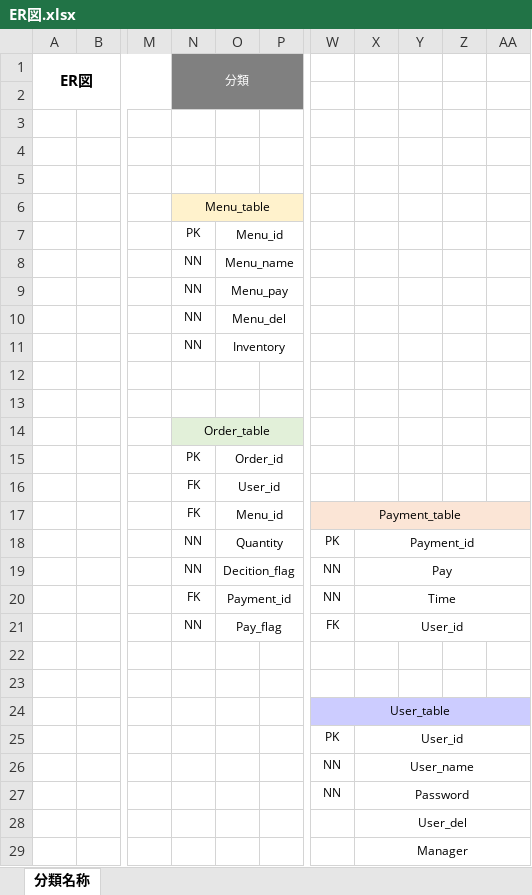
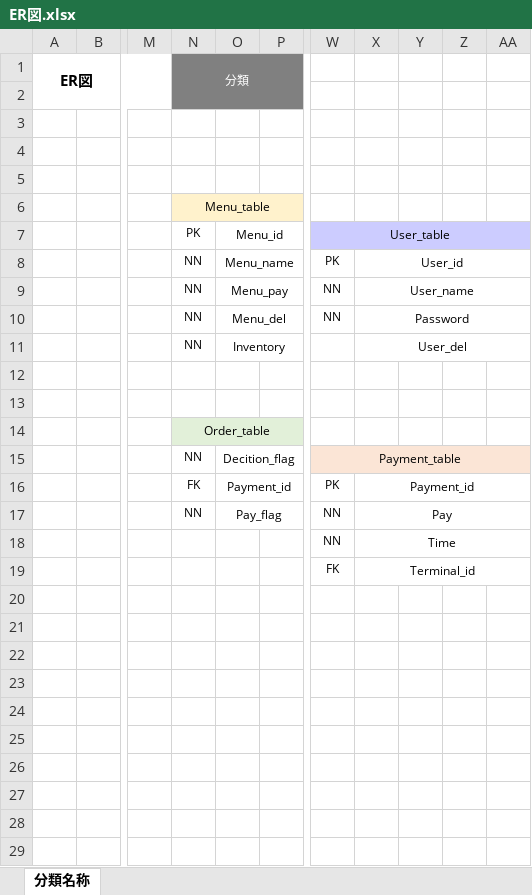
Before and after one commit to satotodob/D_Group_project, an Excel workbook: 設計書類_レビュー前/ER図.xlsx, sheet 分類名称, drawn as a sheet; only a part is shown, gaps mark what is left out; values as stored, in another font and other column widths than the file's, no borders; charts and pictures not drawn; removed rows and columns are numbered as before the commit, all else as after; rows hold the shown columns only; the diff names each change by its address in the sheet, - before the commit and + after, or states it on an @@ line.

```diff
--- a/設計書類_レビュー前/ER図.xlsx (sheet 分類名称)
+++ b/設計書類_レビュー前/ER図.xlsx (sheet 分類名称)
-W7: (empty)
+W7: User_table
-W7:AA7 fill: none
+W7:AA7 fill: #CCCCFF
+W7:AA7 merged
-W8: (empty)
+W8: PK
-X8: (empty)
+X8: User_id
+X8:AA8 merged
-W9:W10: (empty)
+W9:W10: NN
-X9: (empty)
+X9: User_name
+X9:AA9 merged
-X10: (empty)
+X10: Password
+X10:AA10 merged
-X11: (empty)
+X11: User_del
+X11:AA11 merged
-row 15:  |  |  | PK | Order_id
-row 16:  |  |  | FK | User_id
-row 17:  |  |  | FK | Menu_id |  | Payment_table
+row 15:  |  |  | NN | Decition_flag |  | Payment_table
-N16: NN
+N16: FK
-O16: Quantity
+O16: Payment_id
-O17: Decition_flag
+O17: Pay_flag
-row 20:  |  |  | FK | Payment_id |  | NN | Time
-row 21:  |  |  | NN | Pay_flag |  | FK | User_id
-row 18: (empty)
+row 18:  |  |  |  |  |  | NN | Time
+X18:AA18 merged
-row 19: (empty)
+row 19:  |  |  |  |  |  | FK | Terminal_id
+X19:AA19 merged
-row 24:  |  |  |  |  |  | User_table
-row 25:  |  |  |  |  |  | PK | User_id
-row 26:  |  |  |  |  |  | NN | User_name
-row 27:  |  |  |  |  |  | NN | Password
-row 28:  |  |  |  |  |  |  | User_del
-row 29:  |  |  |  |  |  |  | Manager
```
Also changed, not shown: charts or pictures, 設計書類_レビュー前/画面設計書/画面設計書まとめ.xlsx.
